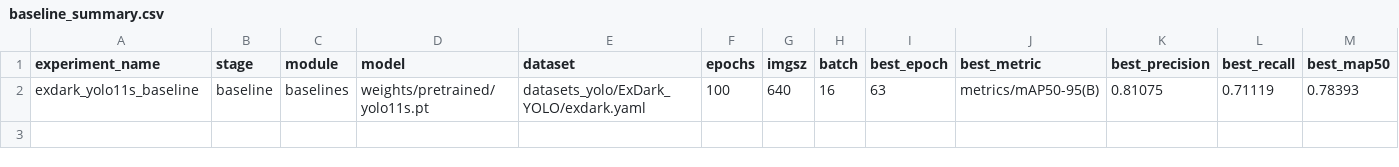
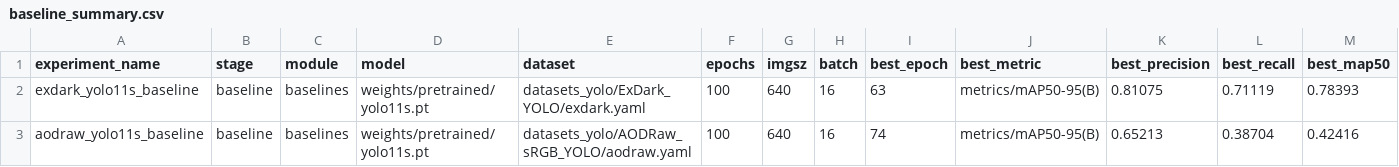
Before and after one commit to lxs2271237473wq/lowlight, a CSV file: baseline_summary.csv, drawn as a sheet; only a part is shown; rows hold the shown columns only; the diff names each change by its address in the sheet, - before the commit and + after, or states it on an @@ line.

Commit message:
Add AODRaw YOLO11s baseline results

```diff
--- a/baseline_summary.csv
+++ b/baseline_summary.csv
+row 3: aodraw_yolo11s_baseline | baseline | baselines | weights/pretrained/yolo11s.pt | datasets_yolo/AODRaw_sRGB_YOLO/aodraw.yaml | 100 | 640 | 16 | 74 | metrics/mAP50-95(B) | 0.65213 | 0.38704 | 0.42416
```
Also changed, not shown: 25 other files.
